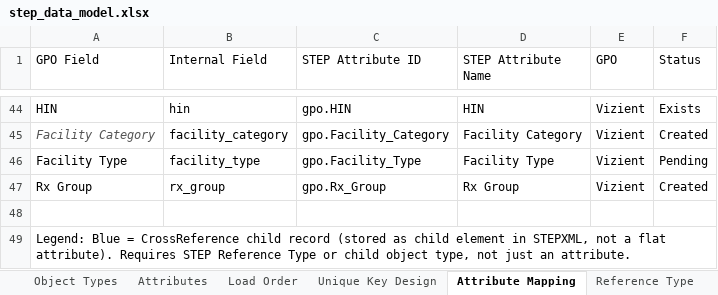
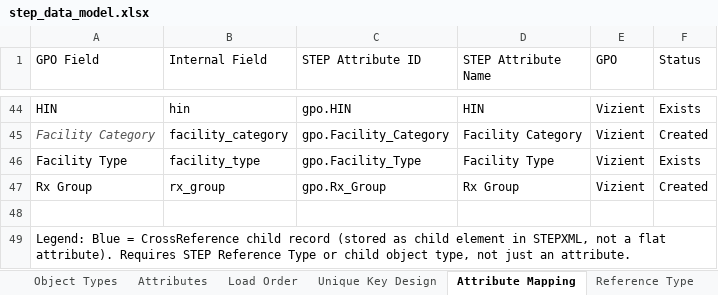
Before and after one commit to Slawal01/Slawal01, an Excel workbook: step_data_model.xlsx, sheet Attribute Mapping, drawn as a sheet; only a part is shown, gaps mark what is left out; values as stored, in another font and other column widths than the file's, no borders; the diff names each change by its address in the sheet, - before the commit and + after, or states it on an @@ line.

```diff
--- a/step_data_model.xlsx (sheet Attribute Mapping)
+++ b/step_data_model.xlsx (sheet Attribute Mapping)
-F46 (Status): Pending
+F46 (Status): Exists
```
Also changed, not shown: sheet Attributes.
